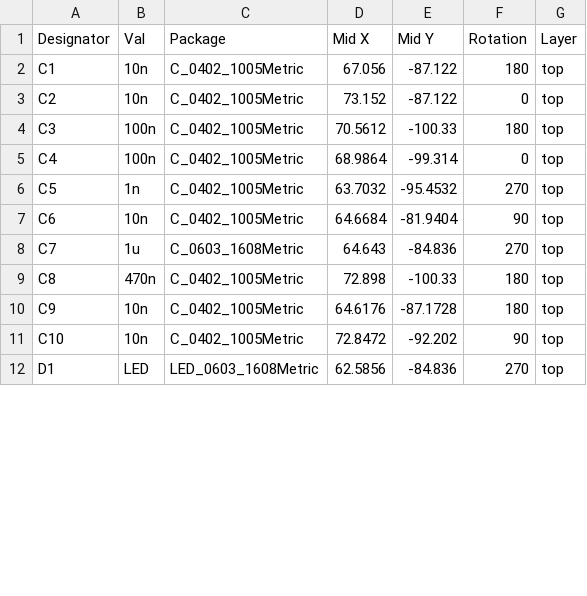
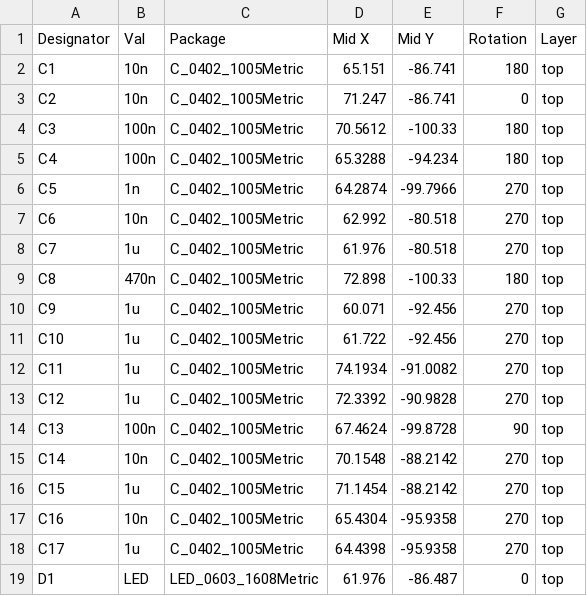
Before and after one commit to mck1117/vr-interface, a CSV file: export/vr_module-all-pos.csv, drawn as a sheet; only a part is shown; the diff covers the shown part only.

Commit message:
rev b export

```diff
--- a/export/vr_module-all-pos.csv
+++ b/export/vr_module-all-pos.csv
@@ -1,12 +1,19 @@
 Designator,Val,Package,Mid X,Mid Y,Rotation,Layer
-C1,10n,C_0402_1005Metric,67.056,-87.122,180,top
-C2,10n,C_0402_1005Metric,73.152,-87.122,0,top
+C1,10n,C_0402_1005Metric,65.151,-86.741,180,top
+C2,10n,C_0402_1005Metric,71.247,-86.741,0,top
 C3,100n,C_0402_1005Metric,70.5612,-100.33,180,top
-C4,100n,C_0402_1005Metric,68.9864,-99.314,0,top
-C5,1n,C_0402_1005Metric,63.7032,-95.4532,270,top
-C6,10n,C_0402_1005Metric,64.6684,-81.9404,90,top
-C7,1u,C_0603_1608Metric,64.643,-84.836,270,top
+C4,100n,C_0402_1005Metric,65.3288,-94.234,180,top
+C5,1n,C_0402_1005Metric,64.2874,-99.7966,270,top
+C6,10n,C_0402_1005Metric,62.992,-80.518,270,top
+C7,1u,C_0402_1005Metric,61.976,-80.518,270,top
 C8,470n,C_0402_1005Metric,72.898,-100.33,180,top
-C9,10n,C_0402_1005Metric,64.6176,-87.1728,180,top
-C10,10n,C_0402_1005Metric,72.8472,-92.202,90,top
-D1,LED,LED_0603_1608Metric,62.5856,-84.836,270,top
+C9,1u,C_0402_1005Metric,60.071,-92.456,270,top
+C10,1u,C_0402_1005Metric,61.722,-92.456,270,top
+C11,1u,C_0402_1005Metric,74.1934,-91.0082,270,top
+C12,1u,C_0402_1005Metric,72.3392,-90.9828,270,top
+C13,100n,C_0402_1005Metric,67.4624,-99.8728,90,top
+C14,10n,C_0402_1005Metric,70.1548,-88.2142,270,top
+C15,1u,C_0402_1005Metric,71.1454,-88.2142,270,top
+C16,10n,C_0402_1005Metric,65.4304,-95.9358,270,top
+C17,1u,C_0402_1005Metric,64.4398,-95.9358,270,top
+D1,LED,LED_0603_1608Metric,61.976,-86.487,0,top
```
Also changed, not shown: 3 added rows and 39 edited cells elsewhere in this file, export/vr_module_bom.csv, 1 other file.
